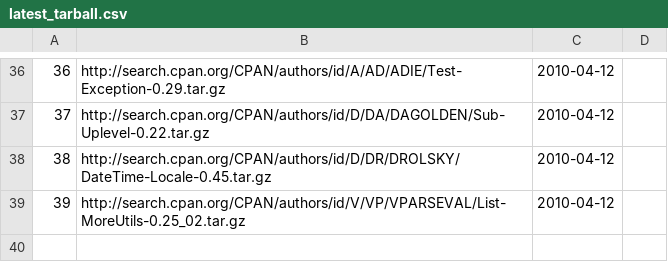
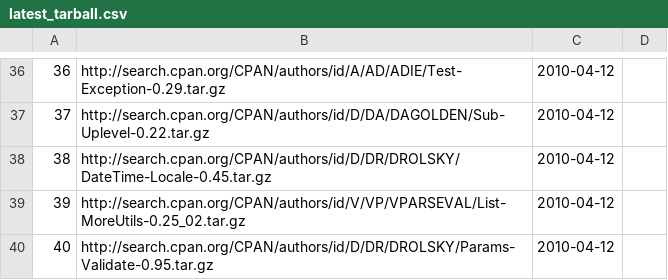
Before and after one commit to troywill/shilohSchema, a CSV file: 2010_spring/csv/latest_tarball.csv, drawn as a sheet; only a part is shown, gaps mark what is left out.

Commit message:
modified:   latest_tarball.csv

```diff
--- a/2010_spring/csv/latest_tarball.csv
+++ b/2010_spring/csv/latest_tarball.csv
@@ -39 +39,2 @@
 39,http://search.cpan.org/CPAN/authors/id/V/VP/VPARSEVAL/List-MoreUtils-0.25_02.tar.gz,2010-04-12
+40,http://search.cpan.org/CPAN/authors/id/D/DR/DROLSKY/Params-Validate-0.95.tar.gz,2010-04-12
```
Also changed, not shown: 2010_spring/csv/packages.csv, 2010_spring/csv/stowballs.csv, 1 other file.
